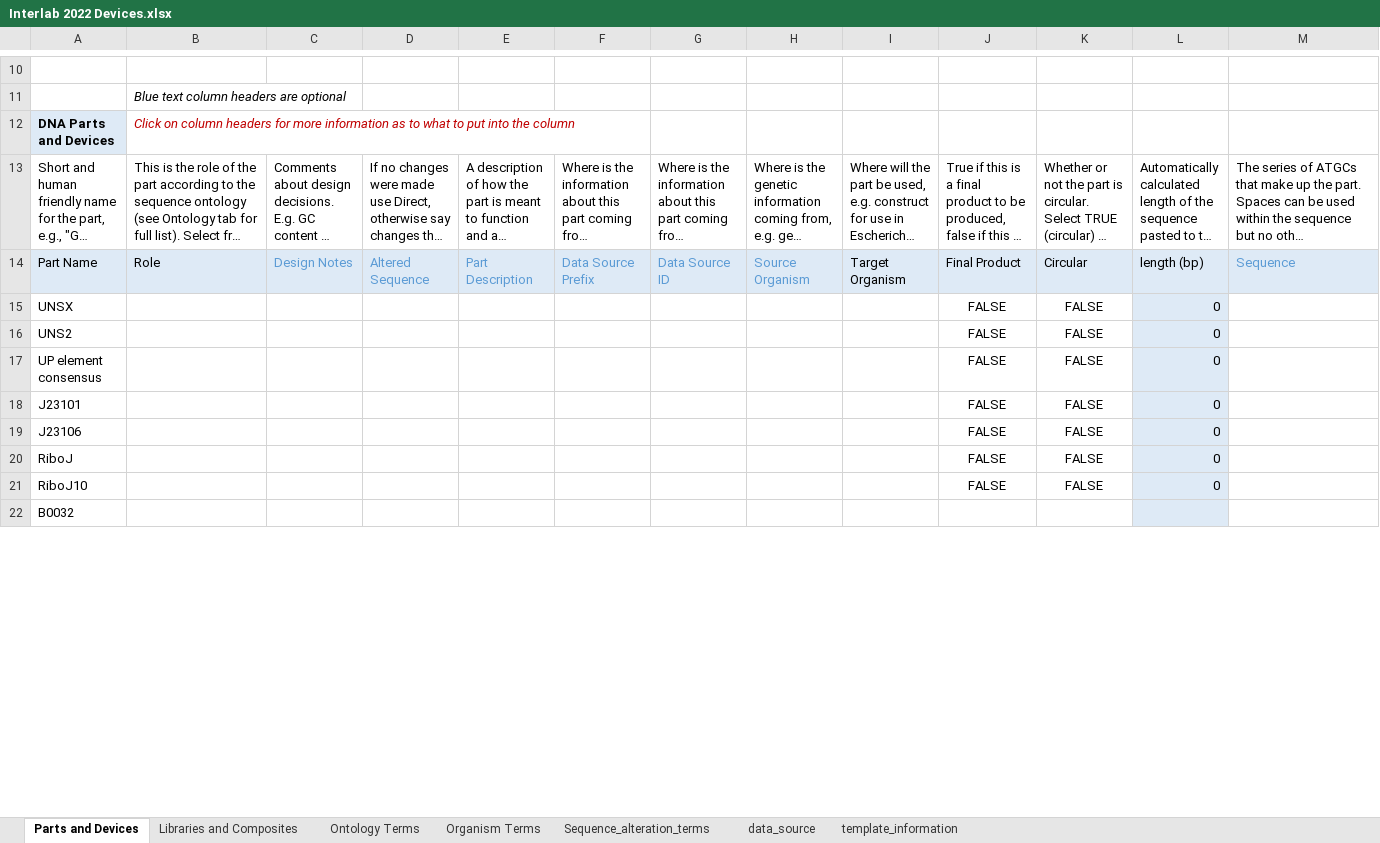
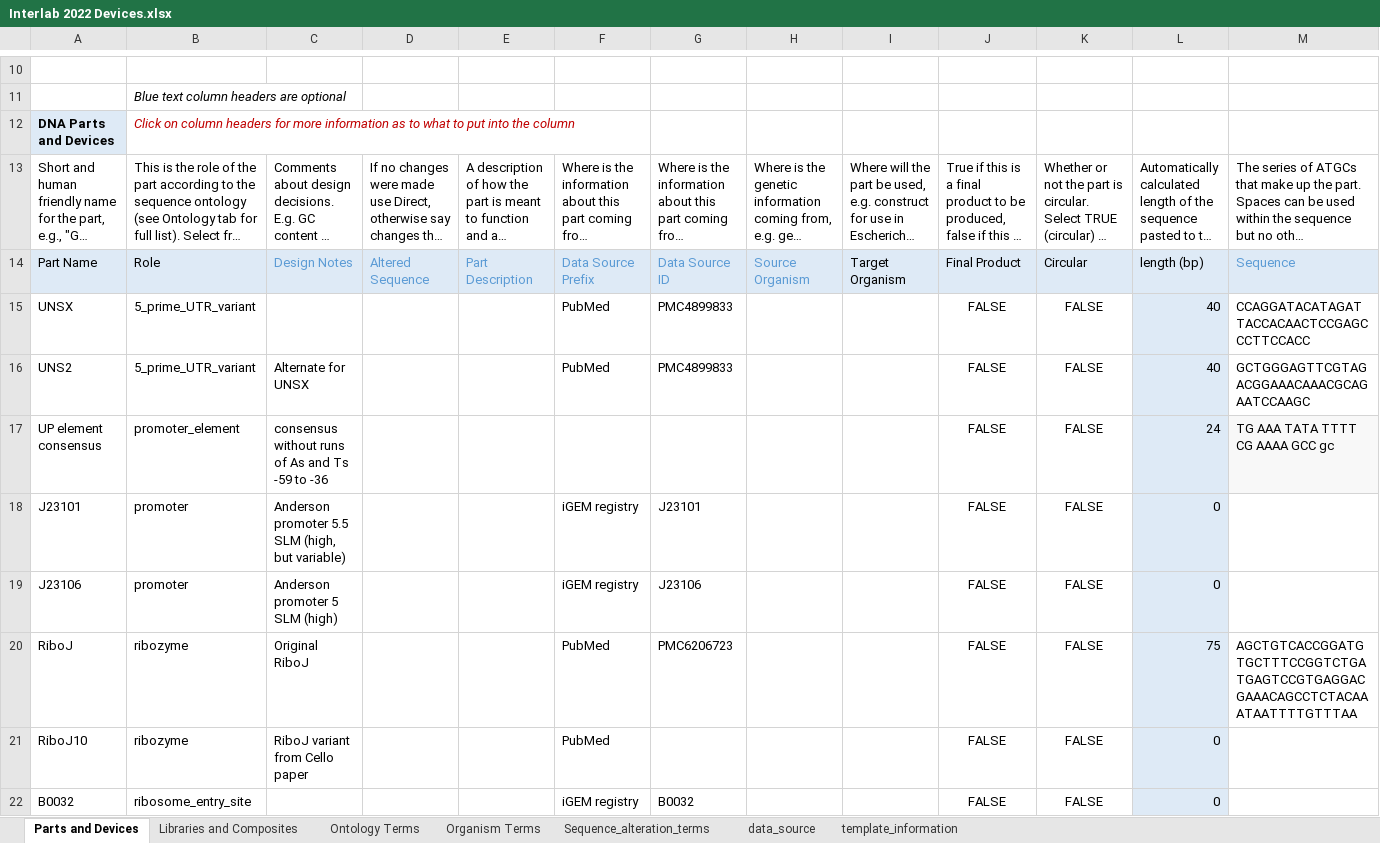
Before and after one commit to nickdelkis/iGEM-distribution, an Excel workbook: Interlab 2022 Devices/Interlab 2022 Devices.xlsx, sheet Parts and Devices, drawn as a sheet; only a part is shown, gaps mark what is left out; long unchanged cells end in …; values as stored, in another font and other column widths than the file's, no borders; table styles not drawn; the diff covers the shown part only; the diff names each change by its address in the sheet, - before the commit and + after, or states it on an @@ line.

Commit message:
Update Interlab 2022 Devices.xlsx

```diff
--- a/Interlab 2022 Devices/Interlab 2022 Devices.xlsx (sheet Parts and Devices)
+++ b/Interlab 2022 Devices/Interlab 2022 Devices.xlsx (sheet Parts and Devices)
-B15:B16: (empty)
+B15:B16: 5_prime_UTR_variant
-F15:F16: (empty)
+F15:F16: PubMed
-G15:G16: (empty)
+G15:G16: PMC4899833
-L15:L16: 0
+L15:L16: 40
-M15: (empty)
+M15: CCAGGATACATAGATTACCACAACTCCGAGCCCTTCCACC
-C16: (empty)
+C16: Alternate for UNSX
-M16: (empty)
+M16: GCTGGGAGTTCGTAGACGGAAACAAACGCAGAATCCAAGC
-B17: (empty)
+B17: promoter_element
-C17: (empty)
+C17: consensus without runs of As and Ts -59 to -36
-L17: 0
+L17: 24
-M17: (empty)
+M17: TG AAA TATA TTTT CG AAAA GCC gc
-M17 fill: none
+M17 fill: #F8F8F8
-B18:B19: (empty)
+B18:B19: promoter
-C18: (empty)
+C18: Anderson promoter 5.5 SLM (high, but variable)
-F18:F19: (empty)
+F18:F19: iGEM registry
-G18: (empty)
+G18: J23101
-C19: (empty)
+C19: Anderson promoter 5 SLM (high)
-G19: (empty)
+G19: J23106
-B20:B21: (empty)
+B20:B21: ribozyme
-C20: (empty)
+C20: Original RiboJ
-F20:F21: (empty)
+F20:F21: PubMed
-G20: (empty)
+G20: PMC6206723
-L20: 0
+L20: 75
-M20: (empty)
+M20: AGCTGTCACCGGATGTGCTTTCCGGTCTGATGAGTCCGTGAGGACGAAACAGCCTCTACAAATAATTTTGTTTAA
-C21: (empty)
+C21: RiboJ variant from Cello paper
-B22: (empty)
+B22: ribosome_entry_site
-F22: (empty)
+F22: iGEM registry
-G22: (empty)
+G22: B0032
-J22: (empty)
+J22: FALSE
-K22: (empty)
+K22: FALSE
-L22: (empty)
+L22: 0
```
Also changed, not shown: 3 added rows, 3 removed rows, 12 edited cells and cell formats elsewhere in this sheet.
